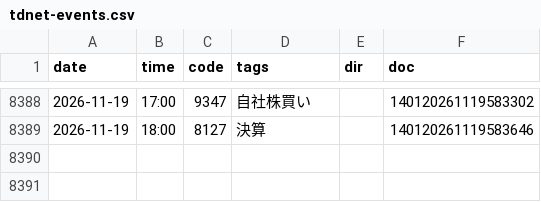
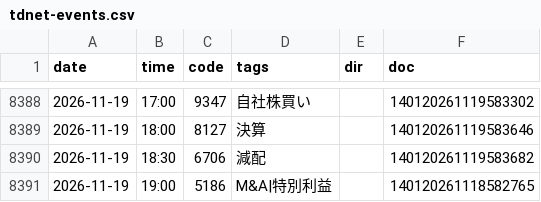
Before and after one commit to invest-ai-info/marketwatch-ai, a CSV file: tdnet-events.csv, drawn as a sheet; only a part is shown, gaps mark what is left out; the diff names each change by its address in the sheet, - before the commit and + after, or states it on an @@ line.

```diff
--- a/tdnet-events.csv
+++ b/tdnet-events.csv
+row 8390: 2026-11-19 | 18:30 | 6706 | 減配 |  | 140120261119583682
+row 8391: 2026-11-19 | 19:00 | 5186 | M&A|特別利益 |  | 140120261118582765
```
Also changed, not shown: 2 other files.
